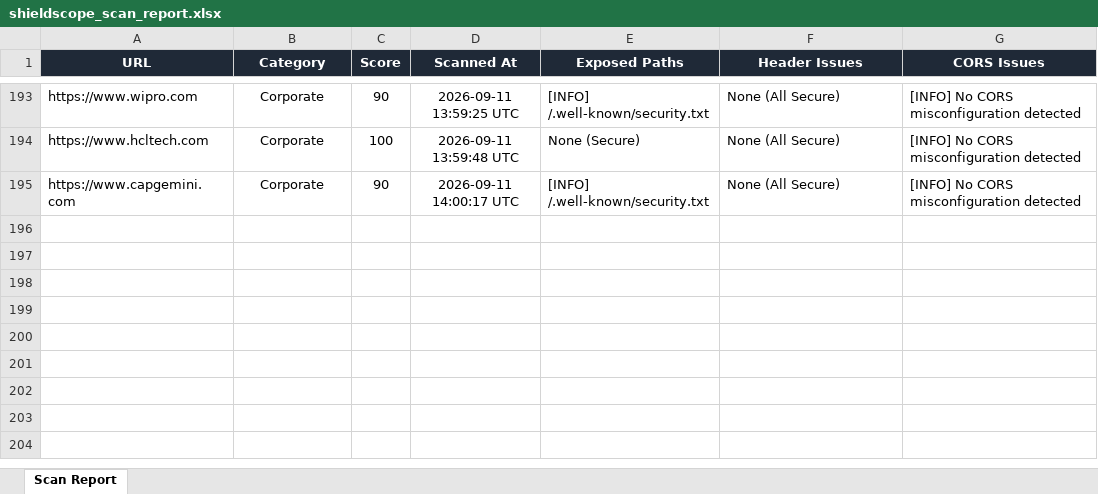
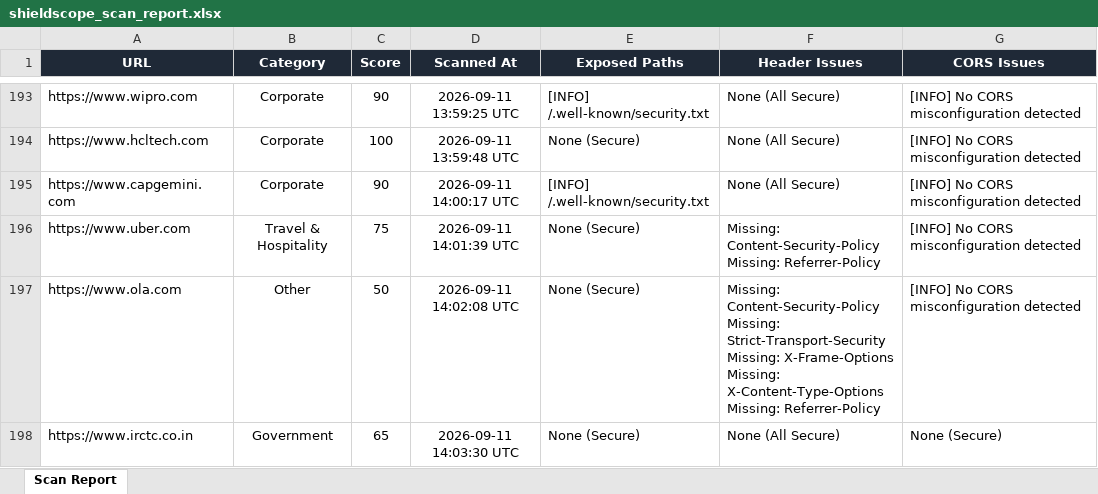
Before and after one commit to tejdesai1256/shield-scope, an Excel workbook: shieldscope_scan_report.xlsx, sheet Scan Report, drawn as a sheet; only a part is shown, gaps mark what is left out; values as stored, in another font and other column widths than the file's, no borders; ↵ is a line break in a cell; the diff names each change by its address in the sheet, - before the commit and + after, or states it on an @@ line.

Commit message:
testing transporatation  websites

```diff
--- a/shieldscope_scan_report.xlsx (sheet Scan Report)
+++ b/shieldscope_scan_report.xlsx (sheet Scan Report)
+row 196: https://www.uber.com | Travel & Hospitality | 75 | 2026-09-11 14:01:39 UTC | None (Secure) | Missing: Content-Security-Policy ↵ Missing: Referrer-Policy | [INFO] No CORS misconfiguration detected
+row 197: https://www.ola.com | Other | 50 | 2026-09-11 14:02:08 UTC | None (Secure) | Missing: Content-Security-Policy ↵ Missing: Strict-Transport-Security ↵ Missing: X-Frame-Options ↵ Missing: X-Content-Type-Options ↵ Missing: Referrer-Policy | [INFO] No CORS misconfiguration detected
+row 198: https://www.irctc.co.in | Government | 65 | 2026-09-11 14:03:30 UTC | None (Secure) | None (All Secure) | None (Secure)
```
